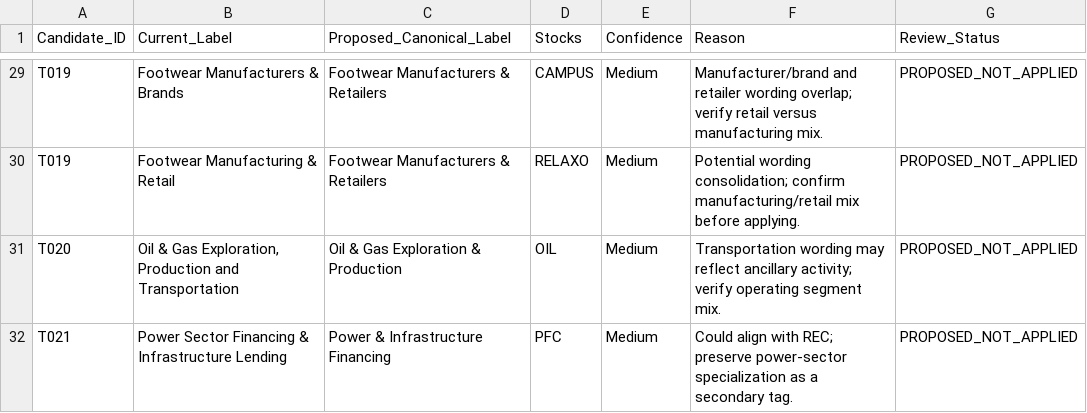
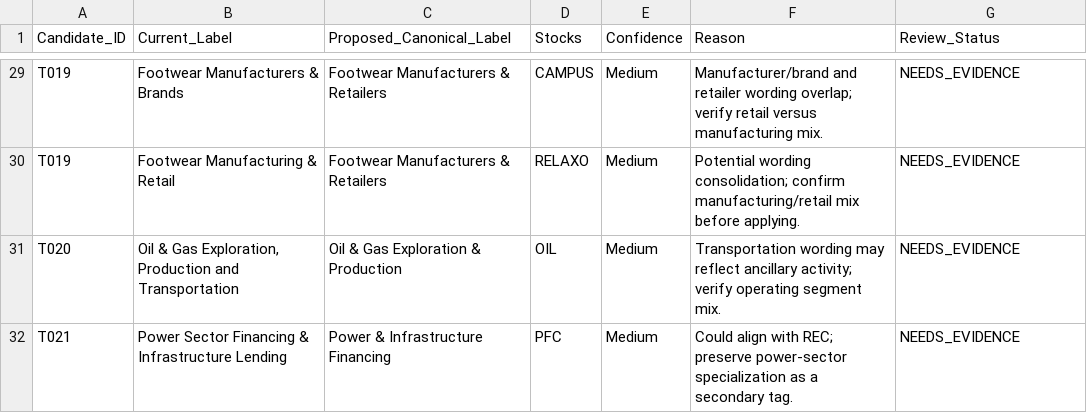
Before and after one commit to powertrader-frontpage/MARKET-UPDATES, a CSV file: reports/microsector_taxonomy_consolidation_review.csv, drawn as a sheet; only a part is shown, gaps mark what is left out; the diff covers the shown part only.

```diff
--- a/reports/microsector_taxonomy_consolidation_review.csv
+++ b/reports/microsector_taxonomy_consolidation_review.csv
@@ -29,4 +29,4 @@
-"T019","Footwear Manufacturers & Brands","Footwear Manufacturers & Retailers","CAMPUS","Medium","Manufacturer/brand and retailer wording overlap; verify retail versus manufacturing mix.","PROPOSED_NOT_APPLIED"
-"T019","Footwear Manufacturing & Retail","Footwear Manufacturers & Retailers","RELAXO","Medium","Potential wording consolidation; confirm manufacturing/retail mix before applying.","PROPOSED_NOT_APPLIED"
-"T020","Oil & Gas Exploration, Production and Transportation","Oil & Gas Exploration & Production","OIL","Medium","Transportation wording may reflect ancillary activity; verify operating segment mix.","PROPOSED_NOT_APPLIED"
-"T021","Power Sector Financing & Infrastructure Lending","Power & Infrastructure Financing","PFC","Medium","Could align with REC; preserve power-sector specialization as a secondary tag.","PROPOSED_NOT_APPLIED"
+"T019","Footwear Manufacturers & Brands","Footwear Manufacturers & Retailers","CAMPUS","Medium","Manufacturer/brand and retailer wording overlap; verify retail versus manufacturing mix.","NEEDS_EVIDENCE"
+"T019","Footwear Manufacturing & Retail","Footwear Manufacturers & Retailers","RELAXO","Medium","Potential wording consolidation; confirm manufacturing/retail mix before applying.","NEEDS_EVIDENCE"
+"T020","Oil & Gas Exploration, Production and Transportation","Oil & Gas Exploration & Production","OIL","Medium","Transportation wording may reflect ancillary activity; verify operating segment mix.","NEEDS_EVIDENCE"
+"T021","Power Sector Financing & Infrastructure Lending","Power & Infrastructure Financing","PFC","Medium","Could align with REC; preserve power-sector specialization as a secondary tag.","NEEDS_EVIDENCE"
```
Also changed, not shown: 27 edited cells elsewhere in this file.
